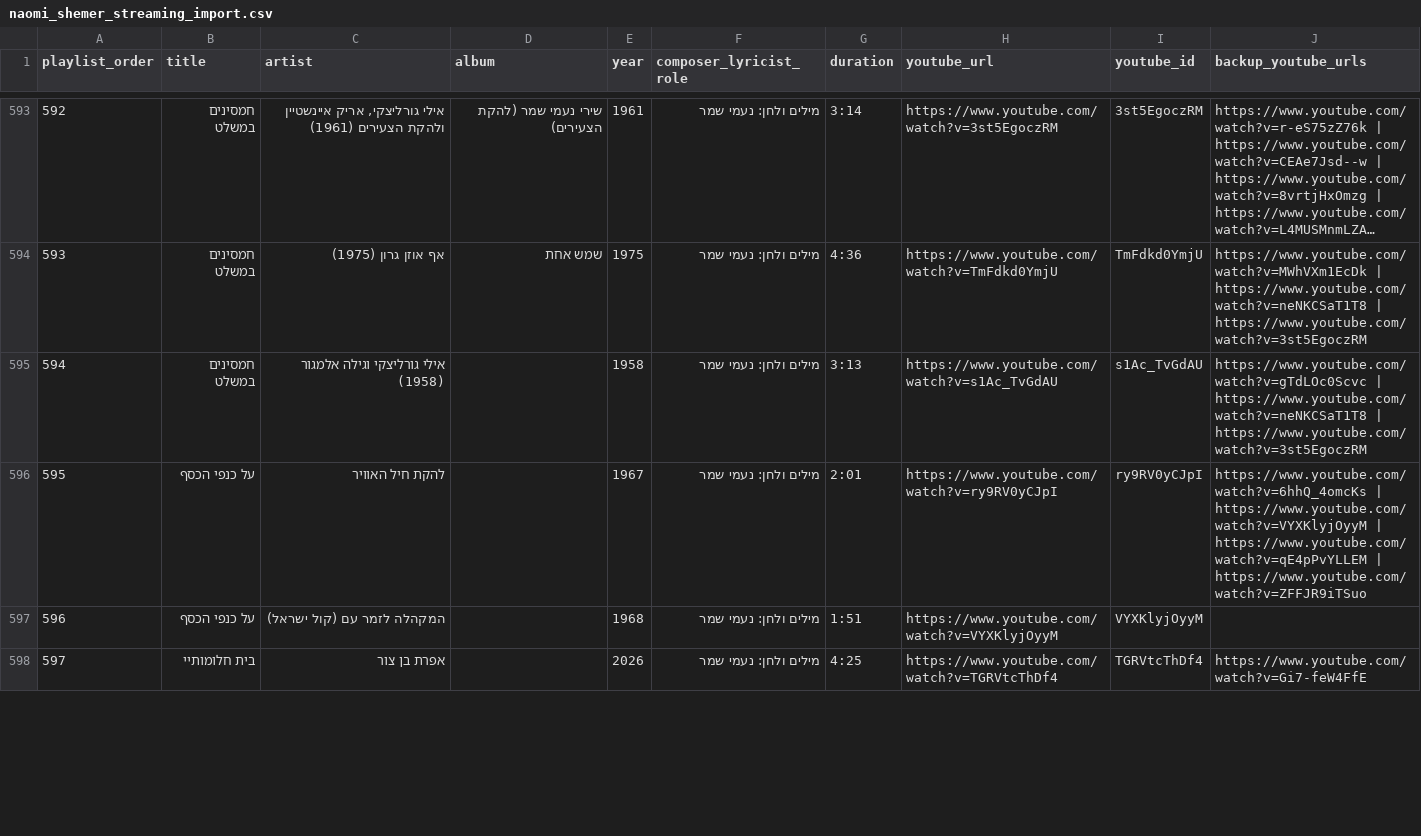
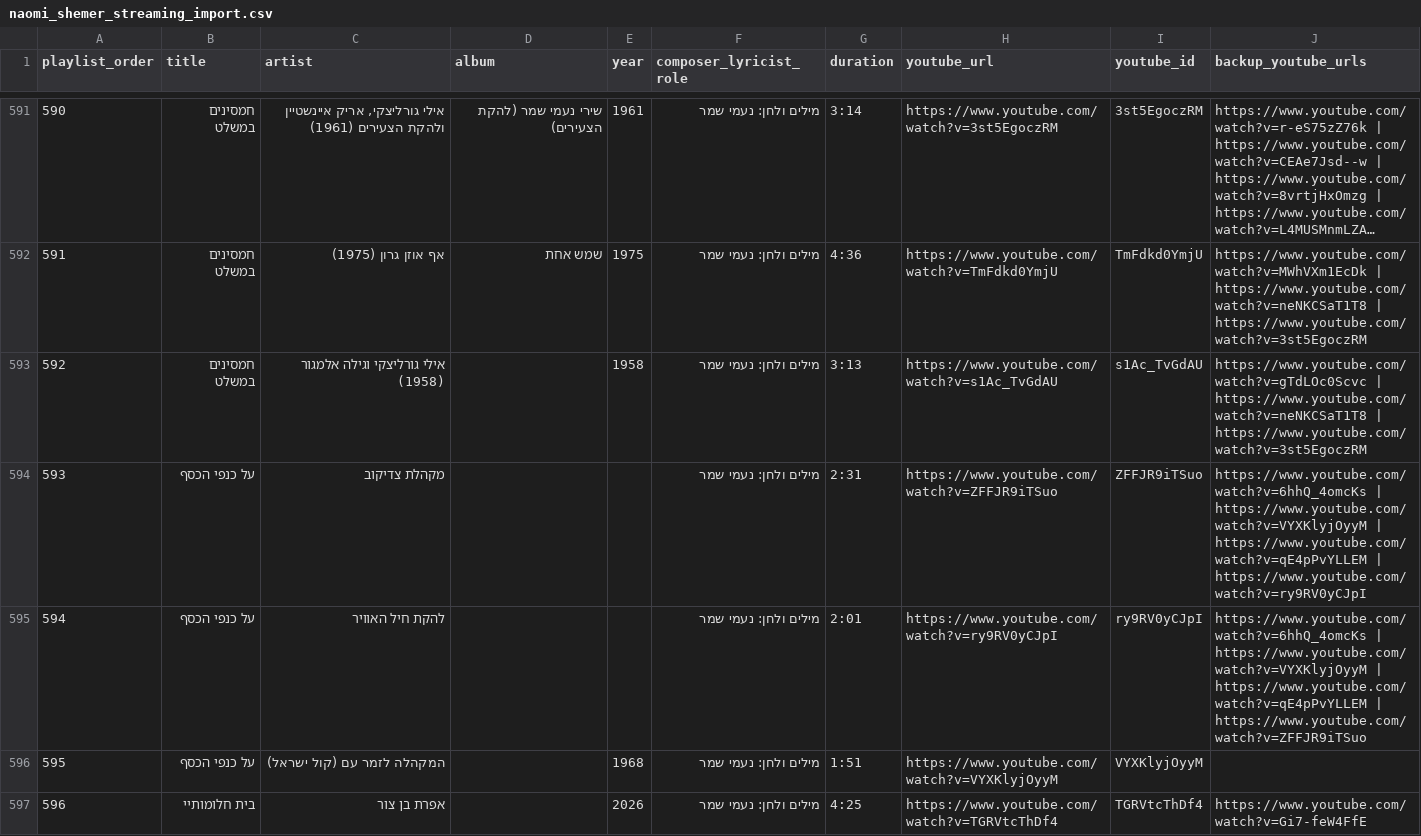
Before and after one commit to DMTsurel/playlists, a CSV file: naomi-shemer/naomi_shemer_streaming_import.csv, drawn as a sheet; only a part is shown, gaps mark what is left out; long unchanged cells end in …; addresses are those after the commit; the diff covers the shown part only; the diff names each change by its address in the sheet, - before the commit and + after, or states it on an @@ line.

```diff
--- a/naomi-shemer/naomi_shemer_streaming_import.csv
+++ b/naomi-shemer/naomi_shemer_streaming_import.csv
@@ column A (playlist_order) renumbered from row 100 down @@
+row 594: 593 | על כנפי הכסף | מקהלת צדיקוב |  |  | מילים ולחן: נעמי שמר | 2:31 | https://www.youtube.com/watch?v=ZFFJR9iTSuo | ZFFJR9iTSuo | https://www.youtube.com/watch?v=6hhQ_4omcKs | https://www.youtube.com/watch?v=VYXKlyjOyyM | https://www.youtube.com/watch?v=qE4pPvYLLEM | https://www.youtube.com/watch?v=ry9RV0yCJpI
-E595 (year): 1967
+E595 (year): (empty)
```
Also changed, not shown: 3 removed rows, 7 moved rows and 43 edited cells elsewhere in this file, naomi-shemer/naomi_shemer_youtube_playlist.csv, 11 other files.
